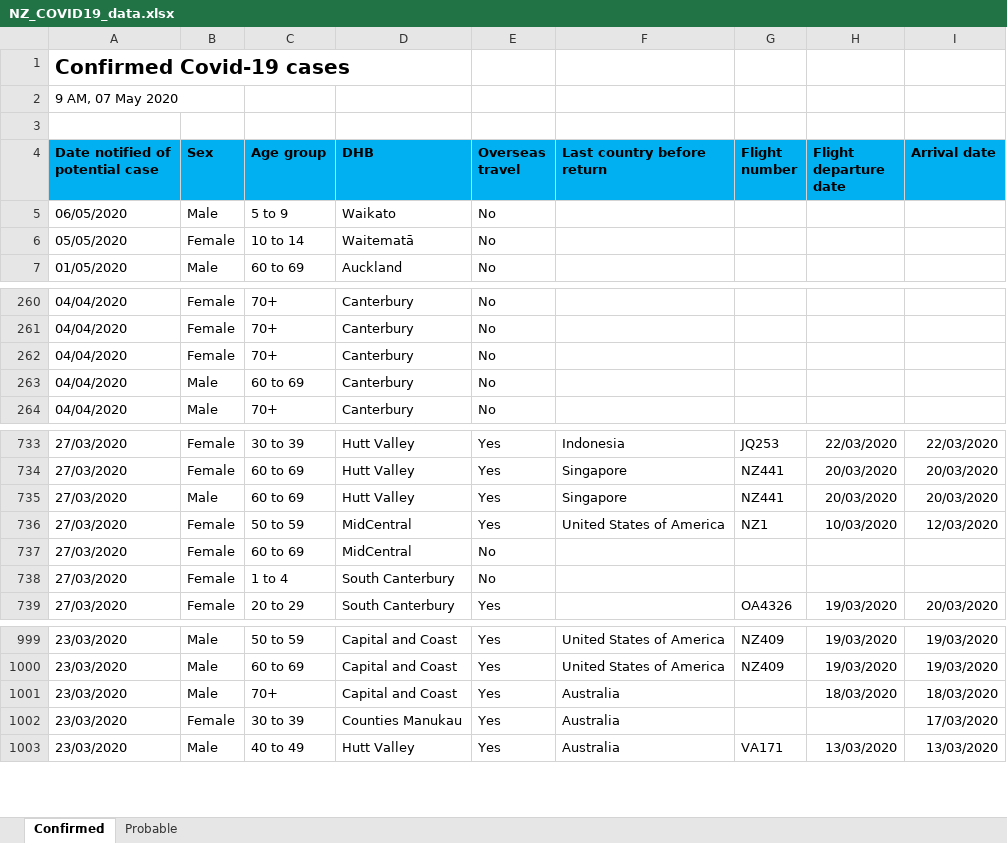
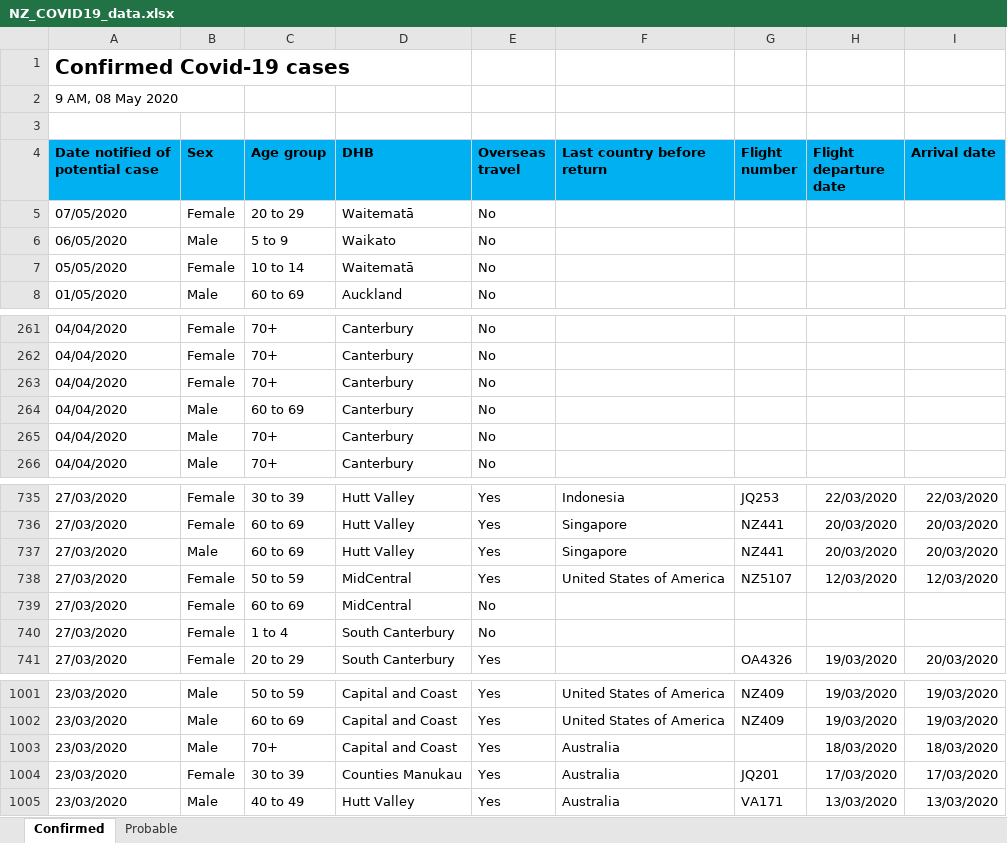
Before and after one commit to sirselim/covid_analysis, an Excel workbook: data/NZ_COVID19_data.xlsx, sheet Confirmed, drawn as a sheet; only a part is shown, gaps mark what is left out; values as stored, in another font and other column widths than the file's, no borders; addresses are those after the commit; the diff names each change by its address in the sheet, - before the commit and + after, or states it on an @@ line.

```diff
--- a/data/NZ_COVID19_data.xlsx (sheet Confirmed)
+++ b/data/NZ_COVID19_data.xlsx (sheet Confirmed)
-A2 (Date notified of potential case): 9 AM, 07 May 2020
+A2 (Date notified of potential case): 9 AM, 08 May 2020
+row 5: 07/05/2020 | Female | 20 to 29 | Waitematā | No
+row 265: 04/04/2020 | Male | 70+ | Canterbury | No
-G738 (Flight number): NZ1
+G738 (Flight number): NZ5107
-H738 (Flight departure date): 10/03/2020
+H738 (Flight departure date): 12/03/2020
-G1004 (Flight number): (empty)
+G1004 (Flight number): JQ201
-H1004 (Flight departure date): (empty)
+H1004 (Flight departure date): 17/03/2020
```
Also changed, not shown: sheet Probable, 9 other files.
